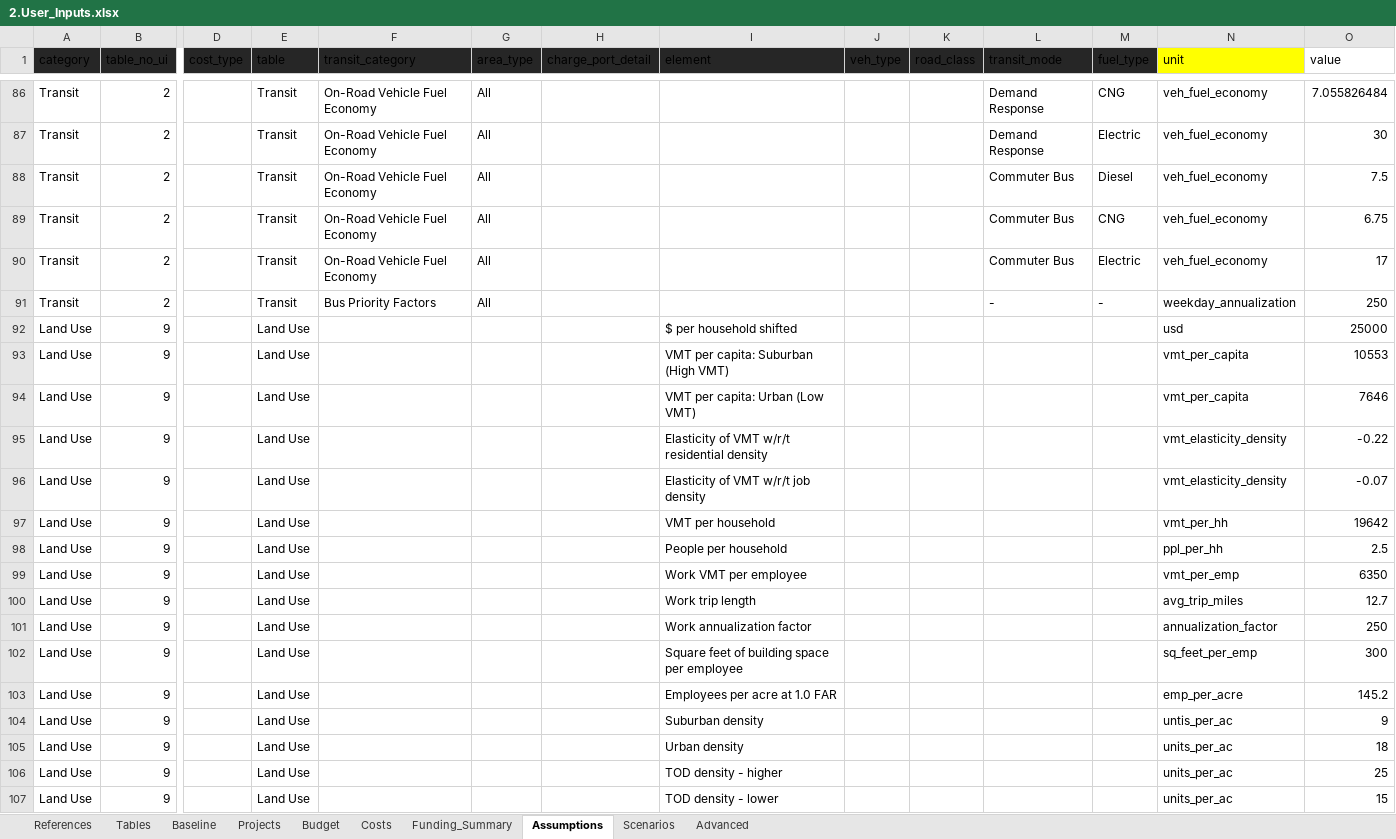
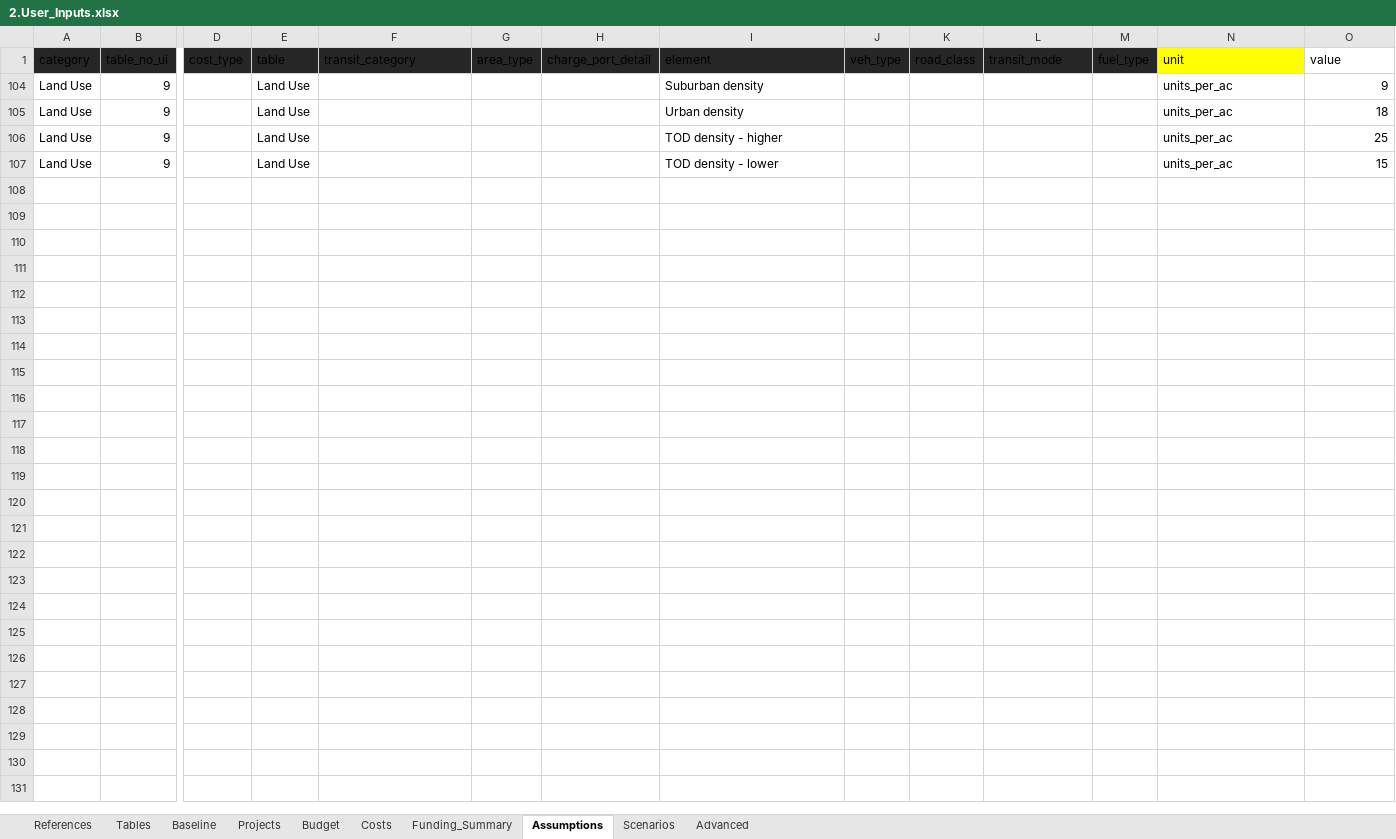
Before and after one commit to camsys/TEACART, an Excel workbook: data/2.User_Inputs.xlsx, sheet Assumptions, drawn as a sheet; only a part is shown, gaps mark what is left out; values as stored, in another font and other column widths than the file's, no borders; table styles not drawn; rows hold the shown columns only; the diff covers the shown part only; the diff names each change by its address in the sheet, - before the commit and + after, or states it on an @@ line.

Commit message:
units in assumption 9

```diff
--- a/data/2.User_Inputs.xlsx (sheet Assumptions)
+++ b/data/2.User_Inputs.xlsx (sheet Assumptions)
@@ row 86 hidden: Transit | 2 |  | Transit | On-Road Vehicle Fuel Economy | All |  |  |  |  | Demand Response | CNG | veh_fuel_economy | 7.055826484 @@
@@ row 87 hidden: Transit | 2 |  | Transit | On-Road Vehicle Fuel Economy | All |  |  |  |  | Demand Response | Electric | veh_fuel_economy | 30 @@
@@ row 88 hidden: Transit | 2 |  | Transit | On-Road Vehicle Fuel Economy | All |  |  |  |  | Commuter Bus | Diesel | veh_fuel_economy | 7.5 @@
@@ row 89 hidden: Transit | 2 |  | Transit | On-Road Vehicle Fuel Economy | All |  |  |  |  | Commuter Bus | CNG | veh_fuel_economy | 6.75 @@
@@ row 90 hidden: Transit | 2 |  | Transit | On-Road Vehicle Fuel Economy | All |  |  |  |  | Commuter Bus | Electric | veh_fuel_economy | 17 @@
@@ row 91 hidden: Transit | 2 |  | Transit | Bus Priority Factors | All |  |  |  |  | - | - | weekday_annualization | 250 @@
@@ row 92 hidden: Land Use | 9 |  | Land Use |  |  |  | $ per household shifted |  |  |  |  | usd | 25000 @@
@@ row 93 hidden: Land Use | 9 |  | Land Use |  |  |  | VMT per capita: Suburban (High VMT) |  |  |  |  | vmt_per_capita | 10553 @@
@@ row 94 hidden: Land Use | 9 |  | Land Use |  |  |  | VMT per capita: Urban (Low VMT) |  |  |  |  | vmt_per_capita | 7646 @@
@@ row 95 hidden: Land Use | 9 |  | Land Use |  |  |  | Elasticity of VMT w/r/t residential density |  |  |  |  | vmt_elasticity_density | -0.22 @@
@@ row 96 hidden: Land Use | 9 |  | Land Use |  |  |  | Elasticity of VMT w/r/t job density |  |  |  |  | vmt_elasticity_density | -0.07 @@
@@ row 97 hidden: Land Use | 9 |  | Land Use |  |  |  | VMT per household |  |  |  |  | vmt_per_hh | 19642 @@
@@ row 98 hidden: Land Use | 9 |  | Land Use |  |  |  | People per household |  |  |  |  | ppl_per_hh | 2.5 @@
@@ row 99 hidden: Land Use | 9 |  | Land Use |  |  |  | Work VMT per employee |  |  |  |  | vmt_per_emp | 6350 @@
@@ row 100 hidden: Land Use | 9 |  | Land Use |  |  |  | Work trip length |  |  |  |  | avg_trip_miles | 12.7 @@
@@ row 101 hidden: Land Use | 9 |  | Land Use |  |  |  | Work annualization factor |  |  |  |  | annualization_factor | 250 @@
@@ row 102 hidden: Land Use | 9 |  | Land Use |  |  |  | Square feet of building space per employee |  |  |  |  | sq_feet_per_emp | 300 @@
@@ row 103 hidden: Land Use | 9 |  | Land Use |  |  |  | Employees per acre at 1.0 FAR |  |  |  |  | emp_per_acre | 145.2 @@
-N104 (unit): untis_per_ac
+N104 (unit): units_per_ac
```
Also changed, not shown: 84 hidden or unhidden rows elsewhere in this sheet, sheet References, 1 other file.
